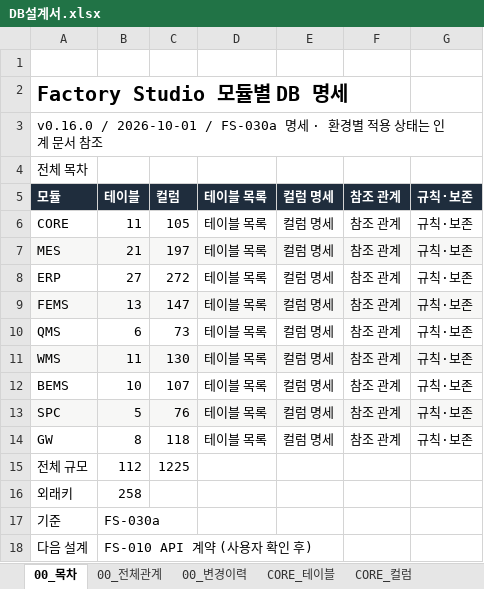
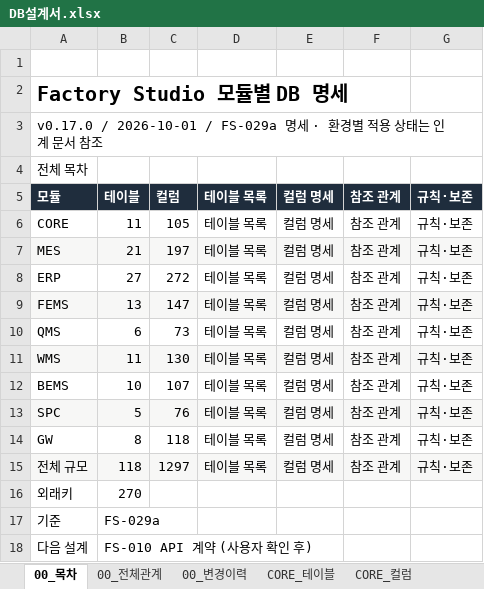
Before and after one commit to go8105/factory-studio, an Excel workbook: docs/db/DB설계서.xlsx, sheet 00_목차, drawn as a sheet; values as stored, in another font and other column widths than the file's, no borders; the diff names each change by its address in the sheet, - before the commit and + after, or states it on an @@ line.

```diff
--- a/docs/db/DB설계서.xlsx (sheet 00_목차)
+++ b/docs/db/DB설계서.xlsx (sheet 00_목차)
-A3: v0.16.0 / 2026-10-01 / FS-030a 명세 ·…
+A3: v0.17.0 / 2026-10-01 / FS-029a 명세 ·…
-A15:G15 fill: none
+A15:G15 fill: #F7F7F6
-B15: 112
+B15: 118
-C15: 1225
+C15: 1297
-D15: (empty)
+D15: 테이블 목록
-E15: (empty)
+E15: 컬럼 명세
-F15: (empty)
+F15: 참조 관계
-G15: (empty)
+G15: 규칙·보존
-B16: 258
+B16: 270
-B17: FS-030a
+B17: FS-029a
```
Also changed, not shown: sheet 00_전체관계, sheet 00_변경이력, sheet CORE_규칙, sheet SPC_테이블, sheet QMS_테이블, sheet GW_테이블, 32 more sheets, other sheet tabs, 30 other files.
